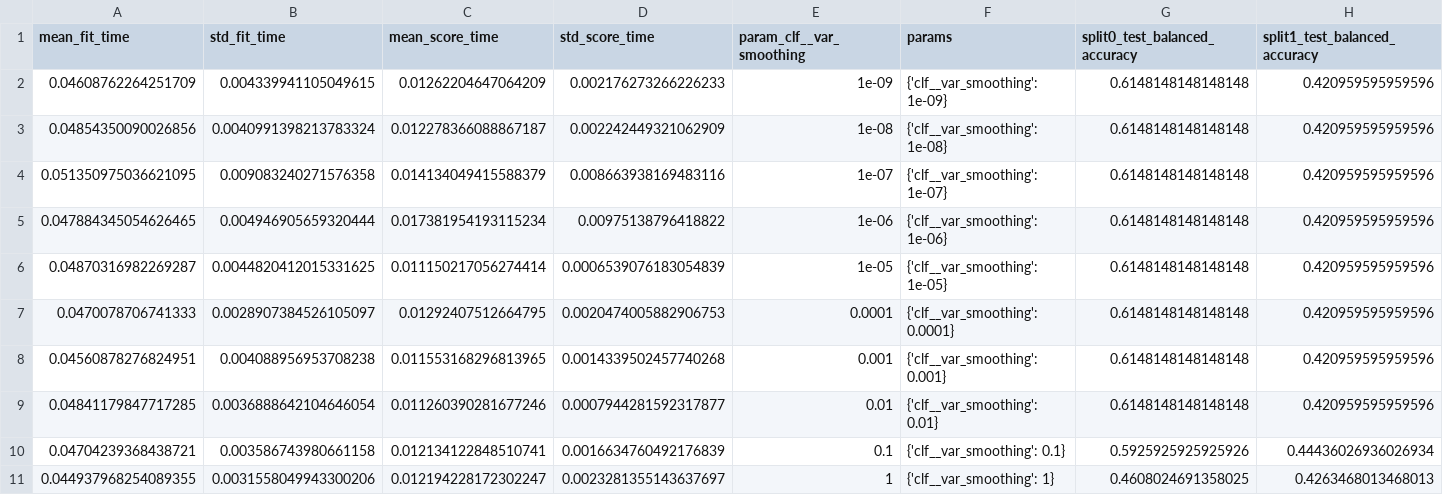
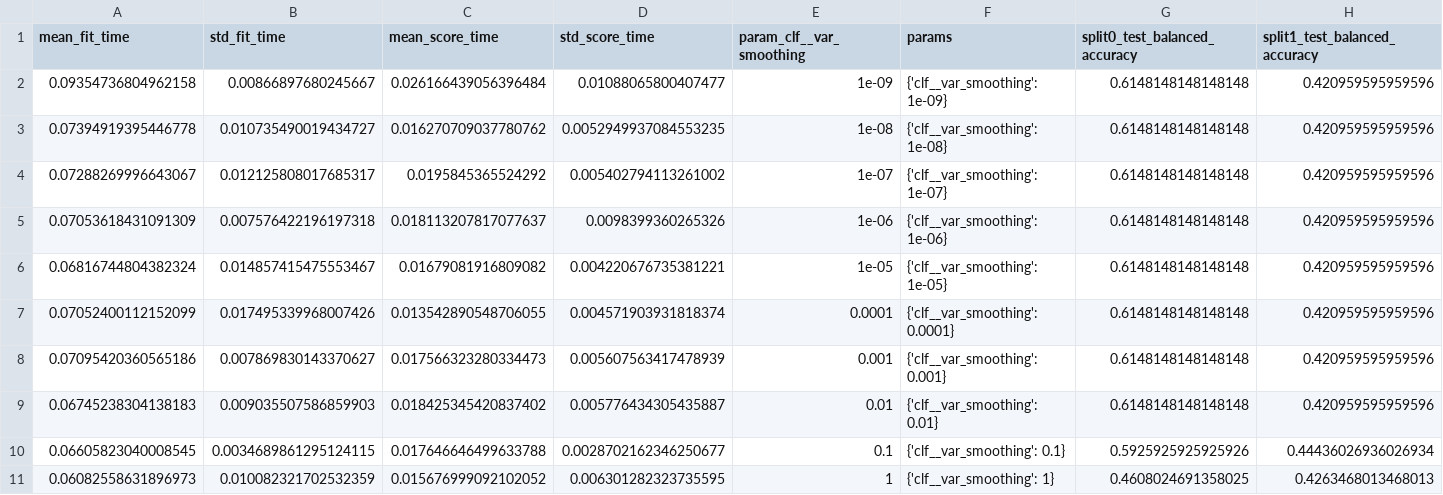
Before and after one commit to dharmesh1007/ZTF_code, a CSV file: results/cv_results_gnb_sampling_sfs_.csv, drawn as a sheet; only a part is shown; the diff names each change by its address in the sheet, - before the commit and + after, or states it on an @@ line.

```diff
--- a/results/cv_results_gnb_sampling_sfs_.csv
+++ b/results/cv_results_gnb_sampling_sfs_.csv
-A2 (mean_fit_time): 0.04608762264251709
+A2 (mean_fit_time): 0.09354736804962158
-B2 (std_fit_time): 0.004339941105049615
+B2 (std_fit_time): 0.00866897680245667
-C2 (mean_score_time): 0.01262204647064209
+C2 (mean_score_time): 0.026166439056396484
-D2 (std_score_time): 0.002176273266226233
+D2 (std_score_time): 0.01088065800407477
-A3 (mean_fit_time): 0.04854350090026856
+A3 (mean_fit_time): 0.07394919395446778
-B3 (std_fit_time): 0.0040991398213783324
+B3 (std_fit_time): 0.010735490019434727
-C3 (mean_score_time): 0.012278366088867187
+C3 (mean_score_time): 0.016270709037780762
-D3 (std_score_time): 0.002242449321062909
+D3 (std_score_time): 0.0052949937084553235
-A4 (mean_fit_time): 0.051350975036621095
+A4 (mean_fit_time): 0.07288269996643067
-B4 (std_fit_time): 0.009083240271576358
+B4 (std_fit_time): 0.012125808017685317
-C4 (mean_score_time): 0.014134049415588379
+C4 (mean_score_time): 0.0195845365524292
-D4 (std_score_time): 0.008663938169483116
+D4 (std_score_time): 0.005402794113261002
-A5 (mean_fit_time): 0.047884345054626465
+A5 (mean_fit_time): 0.07053618431091309
-B5 (std_fit_time): 0.004946905659320444
+B5 (std_fit_time): 0.007576422196197318
-C5 (mean_score_time): 0.017381954193115234
+C5 (mean_score_time): 0.018113207817077637
-D5 (std_score_time): 0.00975138796418822
+D5 (std_score_time): 0.0098399360265326
-A6 (mean_fit_time): 0.04870316982269287
+A6 (mean_fit_time): 0.06816744804382324
-B6 (std_fit_time): 0.0044820412015331625
+B6 (std_fit_time): 0.014857415475553467
-C6 (mean_score_time): 0.011150217056274414
+C6 (mean_score_time): 0.01679081916809082
-D6 (std_score_time): 0.0006539076183054839
+D6 (std_score_time): 0.004220676735381221
-A7 (mean_fit_time): 0.0470078706741333
+A7 (mean_fit_time): 0.07052400112152099
-B7 (std_fit_time): 0.0028907384526105097
+B7 (std_fit_time): 0.017495339968007426
-C7 (mean_score_time): 0.01292407512664795
+C7 (mean_score_time): 0.013542890548706055
-D7 (std_score_time): 0.0020474005882906753
+D7 (std_score_time): 0.004571903931818374
-A8 (mean_fit_time): 0.04560878276824951
+A8 (mean_fit_time): 0.07095420360565186
-B8 (std_fit_time): 0.004088956953708238
+B8 (std_fit_time): 0.007869830143370627
-C8 (mean_score_time): 0.011553168296813965
+C8 (mean_score_time): 0.017566323280334473
-D8 (std_score_time): 0.0014339502457740268
+D8 (std_score_time): 0.005607563417478939
-A9 (mean_fit_time): 0.04841179847717285
+A9 (mean_fit_time): 0.06745238304138183
-B9 (std_fit_time): 0.0036888642104646054
+B9 (std_fit_time): 0.009035507586859903
-C9 (mean_score_time): 0.011260390281677246
+C9 (mean_score_time): 0.018425345420837402
-D9 (std_score_time): 0.0007944281592317877
+D9 (std_score_time): 0.005776434305435887
-A10 (mean_fit_time): 0.04704239368438721
+A10 (mean_fit_time): 0.06605823040008545
-B10 (std_fit_time): 0.003586743980661158
+B10 (std_fit_time): 0.0034689861295124115
-C10 (mean_score_time): 0.012134122848510741
+C10 (mean_score_time): 0.017646646499633788
-D10 (std_score_time): 0.0016634760492176839
+D10 (std_score_time): 0.0028702162346250677
-A11 (mean_fit_time): 0.044937968254089355
+A11 (mean_fit_time): 0.06082558631896973
-B11 (std_fit_time): 0.0031558049943300206
+B11 (std_fit_time): 0.010082321702532359
-C11 (mean_score_time): 0.012194228172302247
+C11 (mean_score_time): 0.015676999092102052
-D11 (std_score_time): 0.0023281355143637697
+D11 (std_score_time): 0.006301282323735595
```
Also changed, not shown: results/cv_results_gnb_weights_sfs_.csv, 48 other files.
